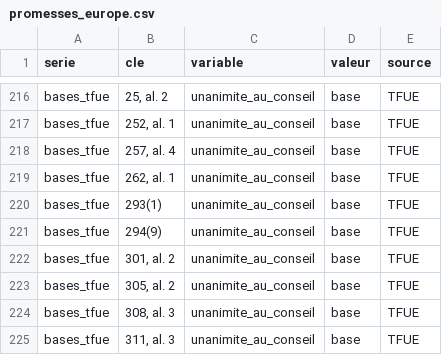
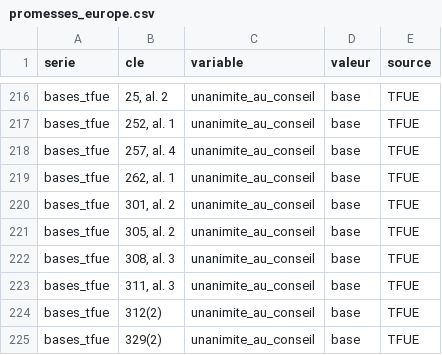
Before and after one commit to ProjectPulse-source/anthropie, a CSV file: static/promesses_europe.csv, drawn as a sheet; only a part is shown, gaps mark what is left out; the shorter side is filled out with more unchanged rows; the diff names each change by its address in the sheet, - before the commit and + after, or states it on an @@ line.

Commit message:
feat(ce-que-la-france-peut-decider-dans-l-union-europeenne): publication de la reprise (FR, EN)
Version définitive du lot promesses-a : 49 bases juridiques à l'unanimité dans 46 articles,
sans les deux règles de procédure que la page écarte (garde U2 bis) ; tableau de la
transposition publié chaque année ; condition de l'article 293 du TFUE (le Conseil n'amende
en principe la proposition de la Commission qu'à l'unanimité), posée après lecture du traité ;
premier écran : « la Commission propose en règle générale ».

Contrôles : générateur relancé (chemin réel de D:\PRO), Hugo 0, typo_build 0, check-all --ci 0,
lettre ; premier écran retesté (deux lecteurs conformes, témoin sans texte : la question des
votes mesure l'écran) ; envoi PROMESSES-SUITE-2026-11-30 : passage cité retrouvé mot pour
mot ; instantanés de relecture refaits (FR, EN).

```diff
--- a/static/promesses_europe.csv
+++ b/static/promesses_europe.csv
-row 220: bases_tfue | 293(1) | unanimite_au_conseil | base | TFUE
-row 221: bases_tfue | 294(9) | unanimite_au_conseil | base | TFUE
```
Also changed, not shown: 12 other files.
